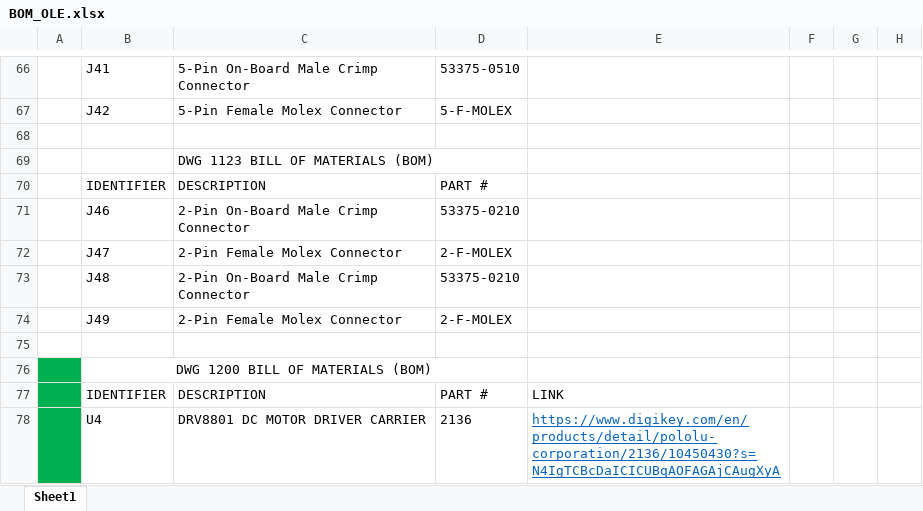
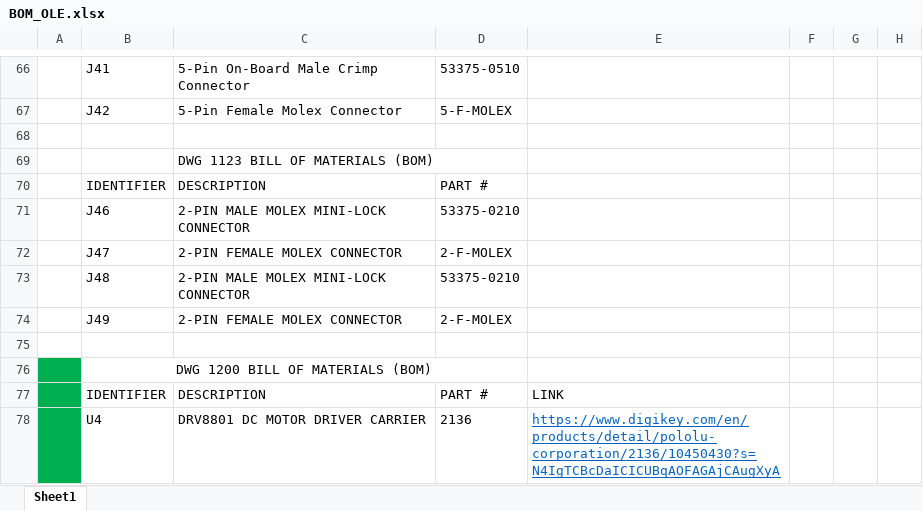
Before and after one commit to Ohm-Slah/Gallagher-Station-Duke-Energy-Museum-Exhibit, an Excel workbook: docs/BOM_OLE.xlsx, sheet Sheet1, drawn as a sheet; only a part is shown, gaps mark what is left out; values as stored, in another font and other column widths than the file's, no borders; the diff names each change by its address in the sheet, - before the commit and + after, or states it on an @@ line.

```diff
--- a/docs/BOM_OLE.xlsx (sheet Sheet1)
+++ b/docs/BOM_OLE.xlsx (sheet Sheet1)
-C71: 2-Pin On-Board Male Crimp Connector
+C71: 2-PIN MALE MOLEX MINI-LOCK CONNECTOR
-C72: 2-Pin Female Molex Connector
+C72: 2-PIN FEMALE MOLEX CONNECTOR
-C73: 2-Pin On-Board Male Crimp Connector
+C73: 2-PIN MALE MOLEX MINI-LOCK CONNECTOR
-C74: 2-Pin Female Molex Connector
+C74: 2-PIN FEMALE MOLEX CONNECTOR
```
Also changed, not shown: 2 other files.
